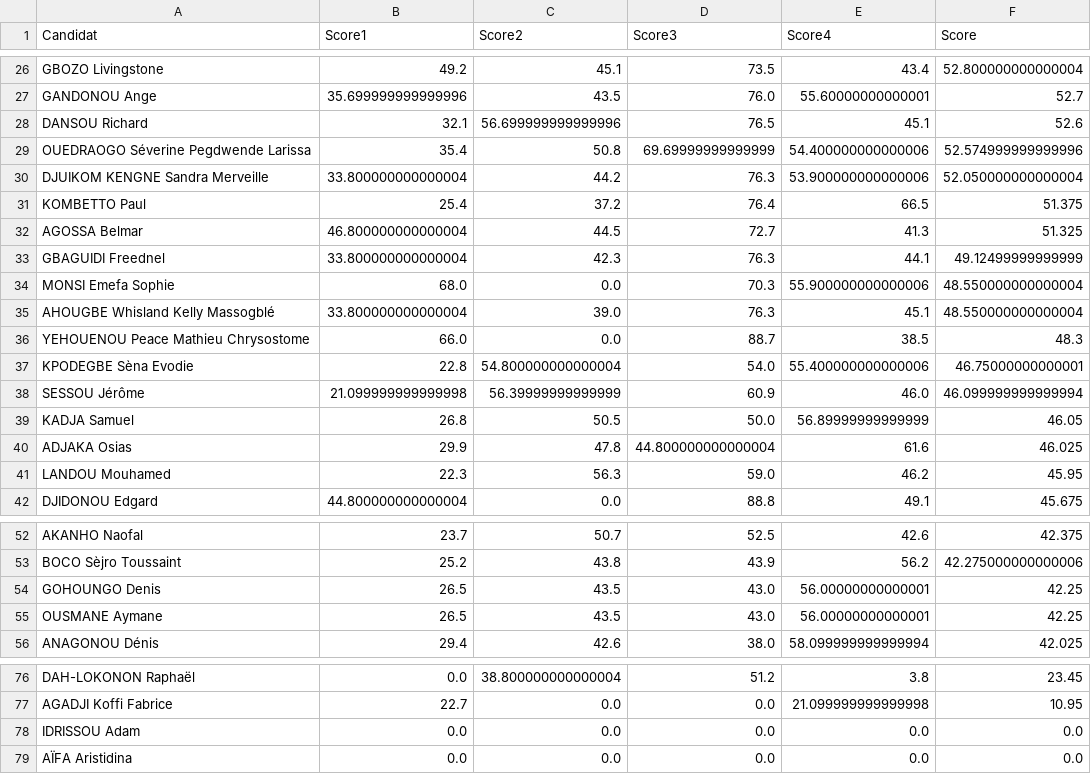
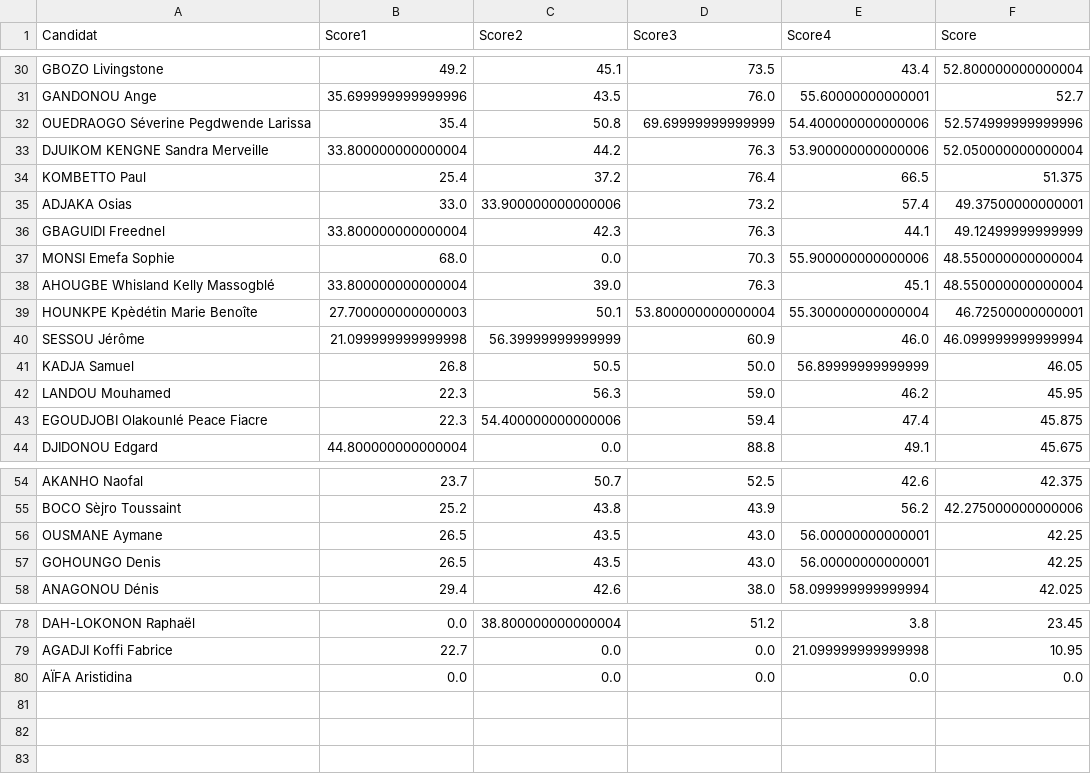
Before and after one commit to JospinJudes/jospinjudes.github.io, a CSV file: assets/data/resultat.csv, drawn as a sheet; only a part is shown, gaps mark what is left out; the diff covers the shown part only.

```diff
--- a/assets/data/resultat.csv
+++ b/assets/data/resultat.csv
@@ -27,3 +31,2 @@ GBOZO Livingstone,49.2,45.1,73.5,43.4,52.800000000000004
 GANDONOU Ange,35.699999999999996,43.5,76.0,55.60000000000001,52.7
-DANSOU Richard,32.1,56.699999999999996,76.5,45.1,52.6
 OUEDRAOGO Séverine Pegdwende Larissa,35.4,50.8,69.69999999999999,54.400000000000006,52.574999999999996
@@ -31,3 +34,3 @@ DJUIKOM KENGNE Sandra Merveille,33.800000000000004,44.2,76.3,53.900000000000006,
 KOMBETTO Paul,25.4,37.2,76.4,66.5,51.375
-AGOSSA Belmar,46.800000000000004,44.5,72.7,41.3,51.325
+ADJAKA Osias,33.0,33.900000000000006,73.2,57.4,49.37500000000001
 GBAGUIDI Freednel,33.800000000000004,42.3,76.3,44.1,49.12499999999999
@@ -35,8 +38,7 @@ MONSI Emefa Sophie,68.0,0.0,70.3,55.900000000000006,48.550000000000004
 AHOUGBE Whisland Kelly Massogblé,33.800000000000004,39.0,76.3,45.1,48.550000000000004
-YEHOUENOU Peace Mathieu Chrysostome,66.0,0.0,88.7,38.5,48.3
-KPODEGBE Sèna Evodie,22.8,54.800000000000004,54.0,55.400000000000006,46.75000000000001
+HOUNKPE Kpèdétin Marie Benoîte,27.700000000000003,50.1,53.800000000000004,55.300000000000004,46.72500000000001
 SESSOU Jérôme,21.099999999999998,56.39999999999999,60.9,46.0,46.099999999999994
 KADJA Samuel,26.8,50.5,50.0,56.89999999999999,46.05
-ADJAKA Osias,29.9,47.8,44.800000000000004,61.6,46.025
 LANDOU Mouhamed,22.3,56.3,59.0,46.2,45.95
+EGOUDJOBI Olakounlé Peace Fiacre,22.3,54.400000000000006,59.4,47.4,45.875
 DJIDONOU Edgard,44.800000000000004,0.0,88.8,49.1,45.675
@@ -53,4 +55,4 @@ AKANHO Naofal,23.7,50.7,52.5,42.6,42.375
 BOCO Sèjro Toussaint,25.2,43.8,43.9,56.2,42.275000000000006
+OUSMANE Aymane,26.5,43.5,43.0,56.00000000000001,42.25
 GOHOUNGO Denis,26.5,43.5,43.0,56.00000000000001,42.25
-OUSMANE Aymane,26.5,43.5,43.0,56.00000000000001,42.25
 ANAGONOU Dénis,29.4,42.6,38.0,58.099999999999994,42.025
@@ -77,3 +79,2 @@ DAH-LOKONON Raphaël,0.0,38.800000000000004,51.2,3.8,23.45
 AGADJI Koffi Fabrice,22.7,0.0,0.0,21.099999999999998,10.95
-IDRISSOU Adam,0.0,0.0,0.0,0.0,0.0
 AÏFA Aristidina,0.0,0.0,0.0,0.0,0.0
```
Also changed, not shown: 11 added rows, 7 removed rows, 3 moved rows and 14 edited cells elsewhere in this file.
